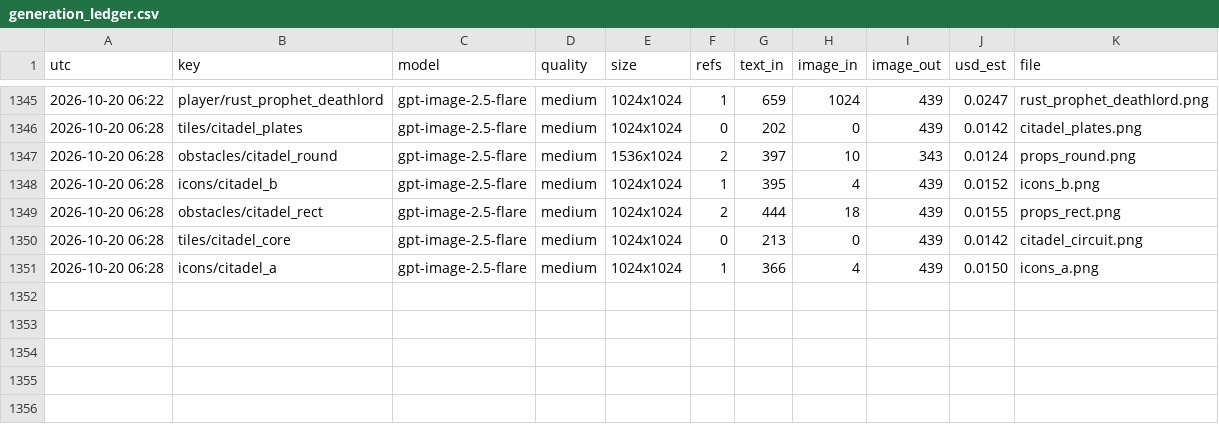
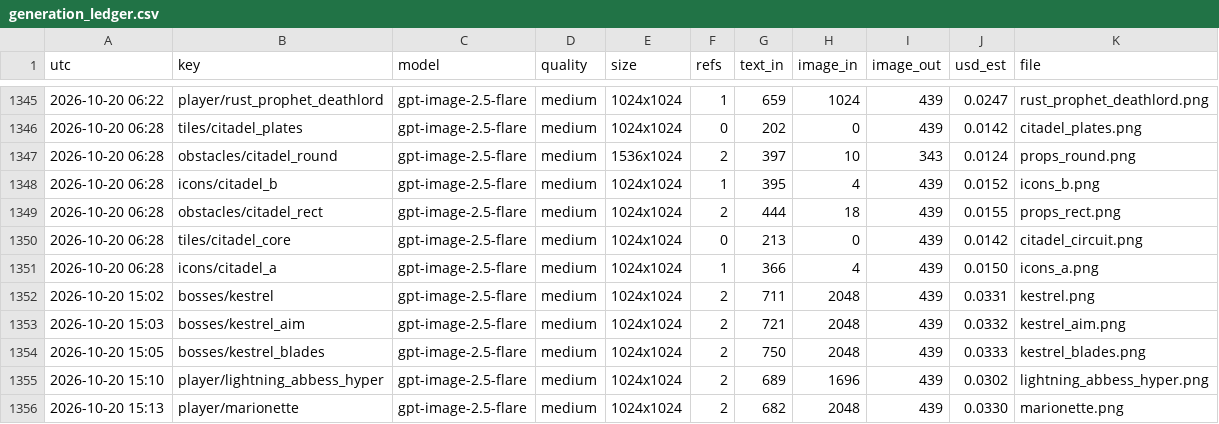
Before and after one commit to Smoketsu/Vampire-Survivors-Clone-Lol, a CSV file: docs/art/generation_ledger.csv, drawn as a sheet; only a part is shown, gaps mark what is left out; the diff names each change by its address in the sheet, - before the commit and + after, or states it on an @@ line.

```diff
--- a/docs/art/generation_ledger.csv
+++ b/docs/art/generation_ledger.csv
+row 1352: 2026-10-20 15:02 | bosses/kestrel | gpt-image-2.5-flare | medium | 1024x1024 | 2 | 711 | 2048 | 439 | 0.0331 | kestrel.png
+row 1353: 2026-10-20 15:03 | bosses/kestrel_aim | gpt-image-2.5-flare | medium | 1024x1024 | 2 | 721 | 2048 | 439 | 0.0332 | kestrel_aim.png
+row 1354: 2026-10-20 15:05 | bosses/kestrel_blades | gpt-image-2.5-flare | medium | 1024x1024 | 2 | 750 | 2048 | 439 | 0.0333 | kestrel_blades.png
+row 1355: 2026-10-20 15:10 | player/lightning_abbess_hyper | gpt-image-2.5-flare | medium | 1024x1024 | 2 | 689 | 1696 | 439 | 0.0302 | lightning_abbess_hyper.png
+row 1356: 2026-10-20 15:13 | player/marionette | gpt-image-2.5-flare | medium | 1024x1024 | 2 | 682 | 2048 | 439 | 0.0330 | marionette.png
```
Also changed, not shown: 34 other files.
